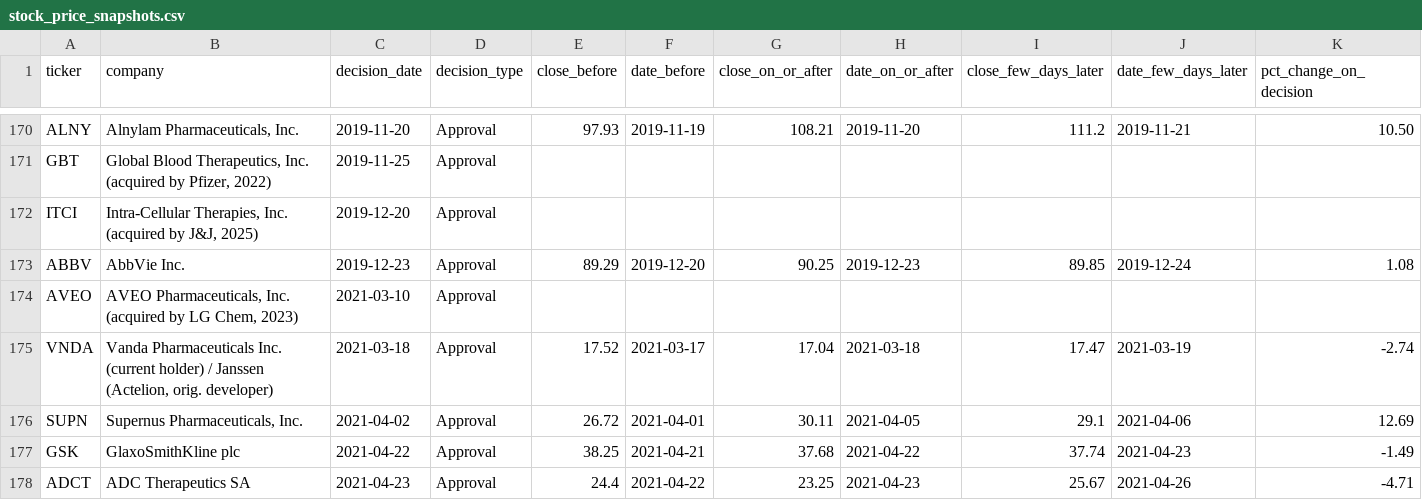
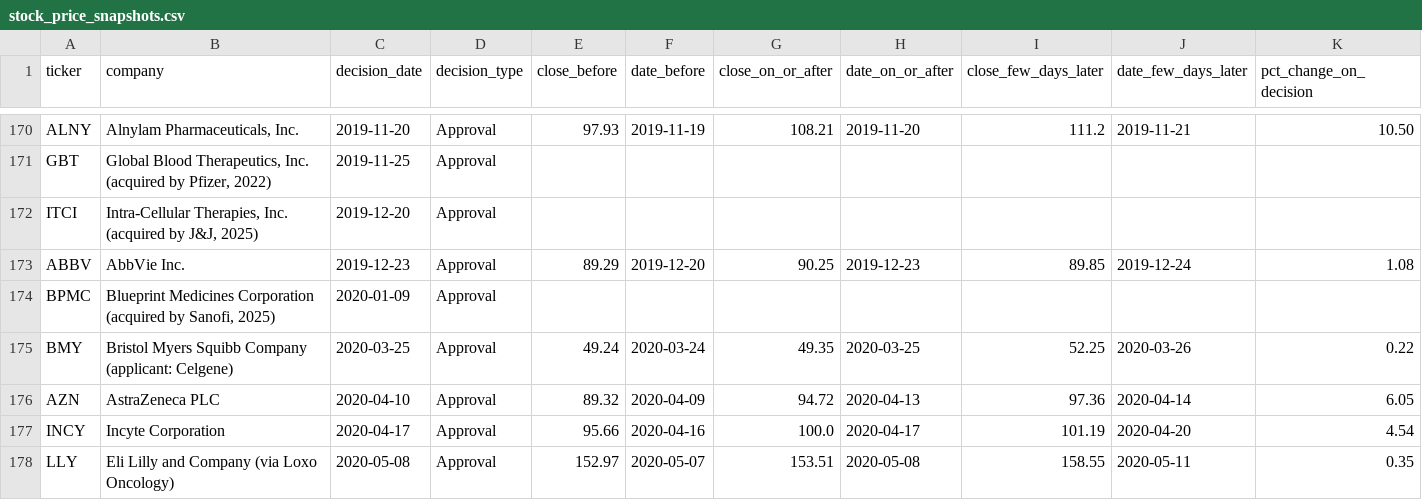
Before and after one commit to buffedlizard55-lab/DrugAnalysis, a CSV file: data/stock_price_snapshots.csv, drawn as a sheet; only a part is shown, gaps mark what is left out; the shorter side is filled out with more unchanged rows; rows hold the shown columns only; the diff covers the shown part only; the diff names each change by its address in the sheet, - before the commit and + after, or states it on an @@ line.

```diff
--- a/data/stock_price_snapshots.csv
+++ b/data/stock_price_snapshots.csv
+row 174: BPMC | Blueprint Medicines Corporation (acquired by Sanofi, 2025) | 2020-01-09 | Approval
+row 175: BMY | Bristol Myers Squibb Company (applicant: Celgene) | 2020-03-25 | Approval | 49.24 | 2020-03-24 | 49.35 | 2020-03-25 | 52.25 | 2020-03-26 | 0.22
+row 176: AZN | AstraZeneca PLC | 2020-04-10 | Approval | 89.32 | 2020-04-09 | 94.72 | 2020-04-13 | 97.36 | 2020-04-14 | 6.05
+row 177: INCY | Incyte Corporation | 2020-04-17 | Approval | 95.66 | 2020-04-16 | 100.0 | 2020-04-17 | 101.19 | 2020-04-20 | 4.54
+row 178: LLY | Eli Lilly and Company (via Loxo Oncology) | 2020-05-08 | Approval | 152.97 | 2020-05-07 | 153.51 | 2020-05-08 | 158.55 | 2020-05-11 | 0.35
```
Also changed, not shown: 5 added rows elsewhere in this file, data/company_scorecards.csv, data/core_analysis_table.csv, 5 other files.
